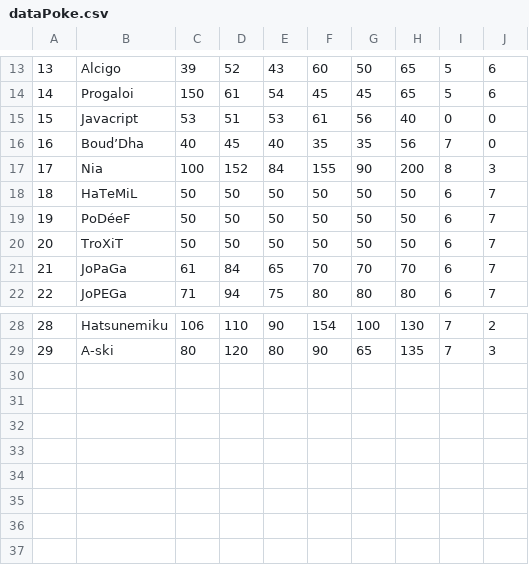
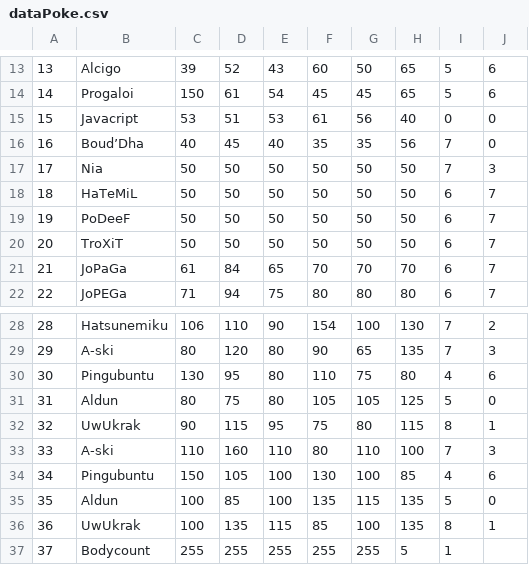
Before and after one commit to Lounol72/ICPocket, a CSV file: data/dataPoke.csv, drawn as a sheet; only a part is shown, gaps mark what is left out.

```diff
--- a/data/dataPoke.csv
+++ b/data/dataPoke.csv
@@ -16,5 +16,5 @@
 16,Boud’Dha,40,45,40,35,35,56,7,0
-17,Nia,100,152,84,155,90,200,8,3
+17,Nia,50,50,50,50,50,50,7,3
 18,HaTeMiL,50,50,50,50,50,50,6,7
-19,PoDéeF,50,50,50,50,50,50,6,7
+19,PoDeeF,50,50,50,50,50,50,6,7
 20,TroXiT,50,50,50,50,50,50,6,7
@@ -29 +29,9 @@
 29,A-ski,80,120,80,90,65,135,7,3
+30,Pingubuntu,130,95,80,110,75,80,4,6
+31,Aldun,80,75,80,105,105,125,5,0
+32,UwUkrak,90,115,95,75,80,115,8,1
+33,A-ski,110,160,110,80,110,100,7,3
+34,Pingubuntu,150,105,100,130,100,85,4,6
+35,Aldun,100,85,100,135,115,135,5,0
+36,UwUkrak,100,135,115,85,100,135,8,1
+37,Bodycount,255,255,255,255,255,5,1
```
Also changed, not shown: data/dataMoves.csv, data/dataTrainer.csv, 26 other files.
